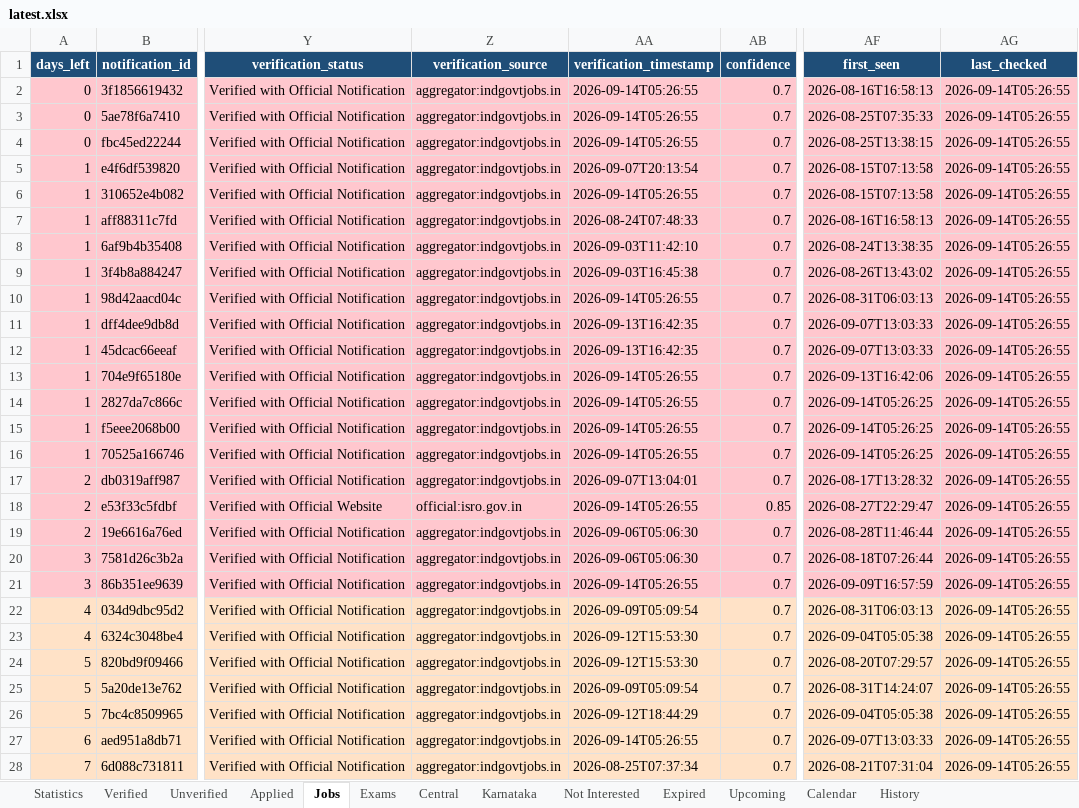
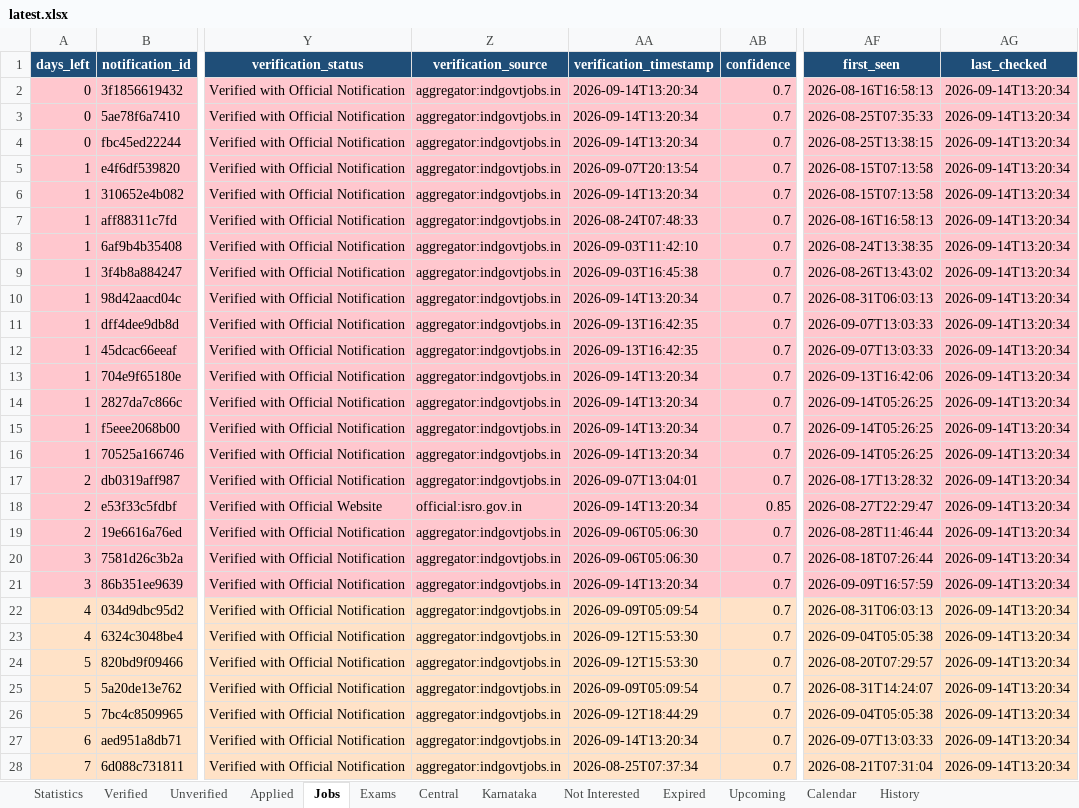
Before and after one commit to DarkWeb2024/govt-jobs-tracker, an Excel workbook: docs/data/latest.xlsx, sheet Jobs, drawn as a sheet; only a part is shown, gaps mark what is left out; values as stored, in another font and other column widths than the file's, no borders; the diff covers the shown part only; the diff names each change by its address in the sheet, - before the commit and + after, or states it on an @@ line.

```diff
--- a/docs/data/latest.xlsx (sheet Jobs)
+++ b/docs/data/latest.xlsx (sheet Jobs)
-AA2:AA4 (verification_timestamp): 2026-09-14T05:26:55
+AA2:AA4 (verification_timestamp): 2026-09-14T13:20:34
-AG2:AG28 (last_checked): 2026-09-14T05:26:55
+AG2:AG28 (last_checked): 2026-09-14T13:20:34
-AA6 (verification_timestamp): 2026-09-14T05:26:55
+AA6 (verification_timestamp): 2026-09-14T13:20:34
-AA10 (verification_timestamp): 2026-09-14T05:26:55
+AA10 (verification_timestamp): 2026-09-14T13:20:34
-AA13:AA16 (verification_timestamp): 2026-09-14T05:26:55
+AA13:AA16 (verification_timestamp): 2026-09-14T13:20:34
-AA18 (verification_timestamp): 2026-09-14T05:26:55
+AA18 (verification_timestamp): 2026-09-14T13:20:34
-AA21 (verification_timestamp): 2026-09-14T05:26:55
+AA21 (verification_timestamp): 2026-09-14T13:20:34
-AA27 (verification_timestamp): 2026-09-14T05:26:55
+AA27 (verification_timestamp): 2026-09-14T13:20:34
```
Also changed, not shown: 1448 edited cells elsewhere in this sheet, sheet Central, sheet Unverified, sheet Karnataka, sheet Expired, sheet Verified, sheet Exams, 4 more sheets, 5 other files.
